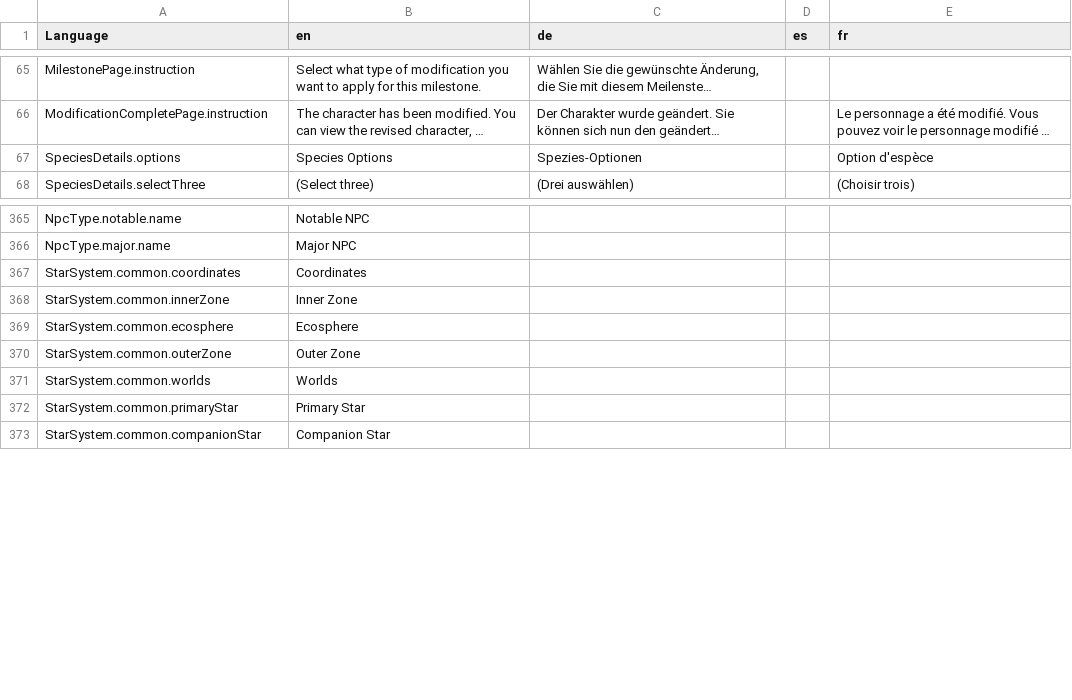
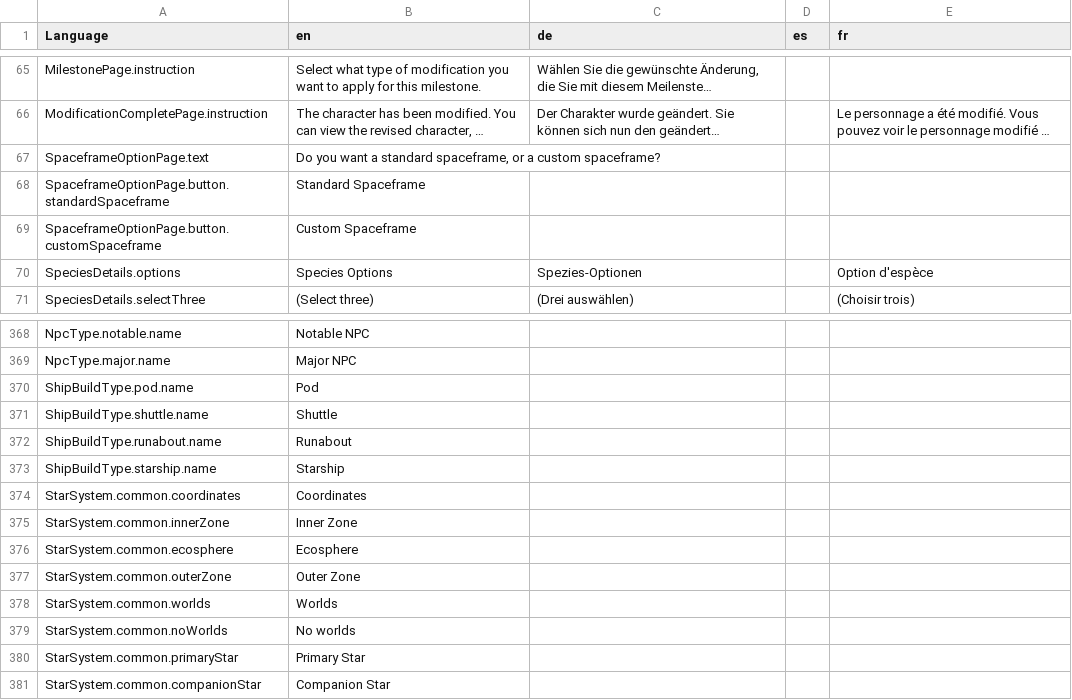
Before and after one commit to bcholmes/StarTrek2d20, a CSV file: translation/translations.csv, drawn as a sheet; only a part is shown, gaps mark what is left out; long unchanged cells end in …; the diff names each change by its address in the sheet, - before the commit and + after, or states it on an @@ line.

Commit message:
more translations, with particular focus on starship pages

```diff
--- a/translation/translations.csv
+++ b/translation/translations.csv
+row 67: SpaceframeOptionPage.text | Do you want a standard spaceframe, or a custom spaceframe?
+row 68: SpaceframeOptionPage.button.standardSpaceframe | Standard Spaceframe
+row 69: SpaceframeOptionPage.button.customSpaceframe | Custom Spaceframe
+row 370: ShipBuildType.pod.name | Pod
+row 371: ShipBuildType.shuttle.name | Shuttle
+row 372: ShipBuildType.runabout.name | Runabout
+row 373: ShipBuildType.starship.name | Starship
+row 379: StarSystem.common.noWorlds | No worlds
```
Also changed, not shown: 6 other files.
